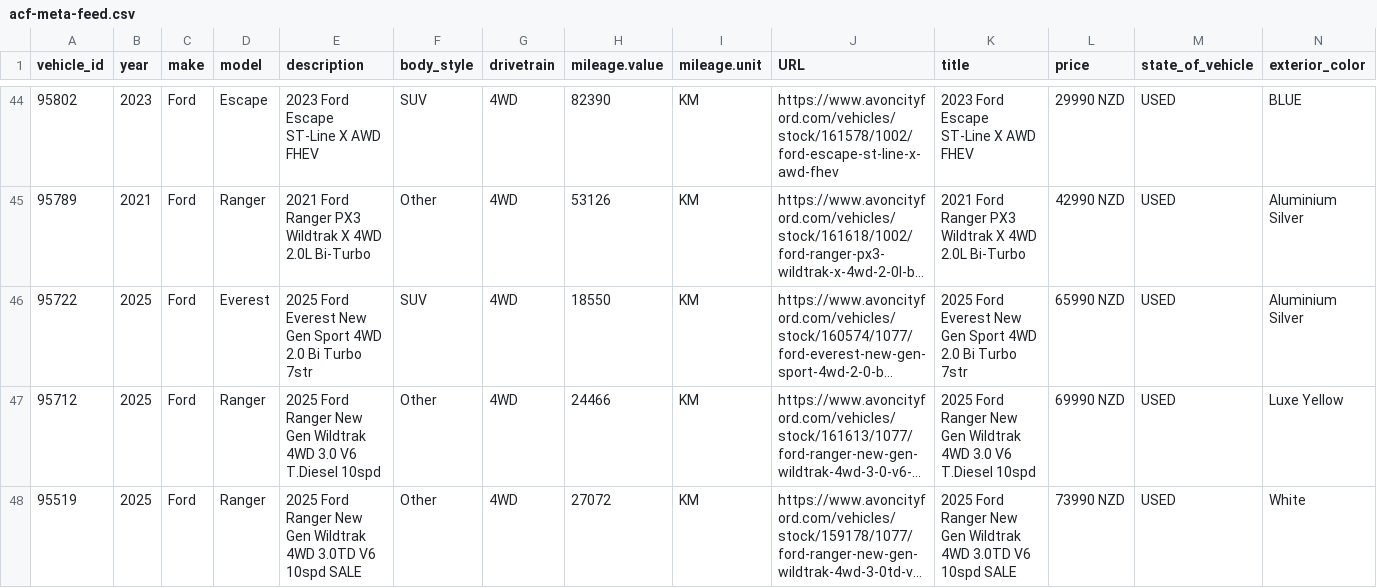
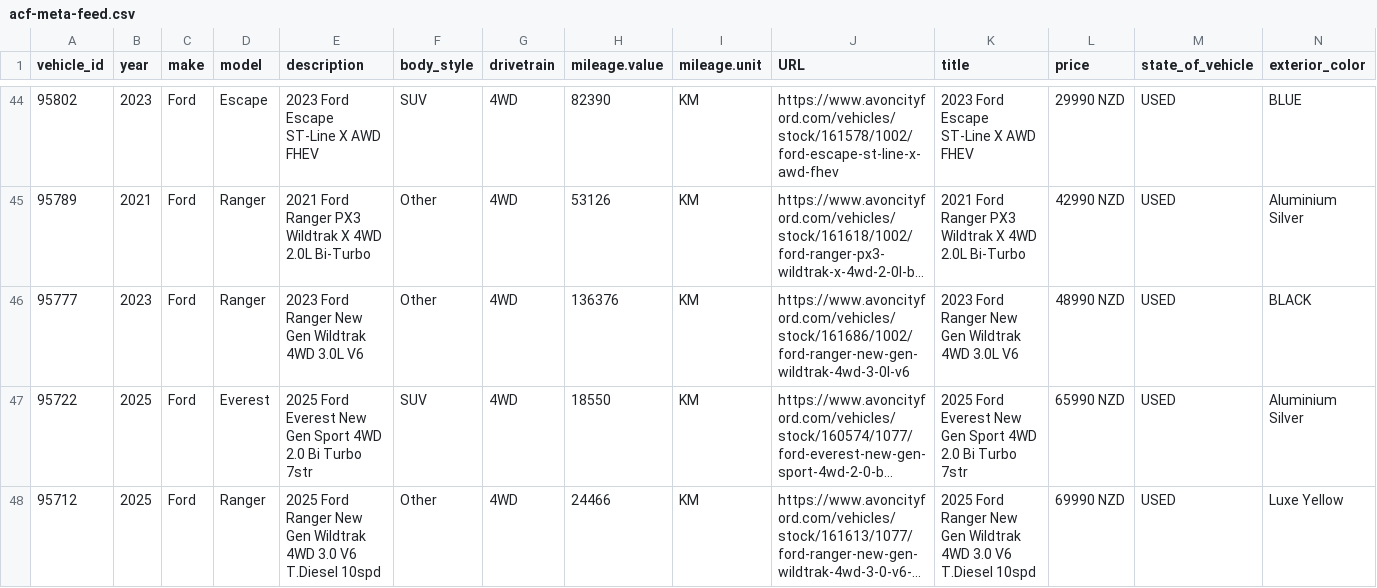
Before and after one commit to AshAcf/acf-meta-feed, a CSV file: public/acf-meta-feed.csv, drawn as a sheet; only a part is shown, gaps mark what is left out; the shorter side is filled out with more unchanged rows; long unchanged cells end in …; rows hold the shown columns only; the diff names each change by its address in the sheet, - before the commit and + after, or states it on an @@ line.

Commit message:
Update corrected vehicle feed

```diff
--- a/public/acf-meta-feed.csv
+++ b/public/acf-meta-feed.csv
+row 46: 95777 | 2023 | Ford | Ranger | 2023 Ford Ranger New Gen Wildtrak 4WD 3.0L V6 | Other | 4WD | 136376 | KM | https://www.avoncityford.com/vehicles/stock/161686/1002/ford-ranger-new-gen-wildtrak-4wd-3-0l-v6 | 2023 Ford Ranger New Gen Wildtrak 4WD 3.0L V6 | 48990 NZD | USED | BLACK
```
Also changed, not shown: public/all-yards-meta-feed.csv, public/yard-1684-used.csv, 12 other files.
